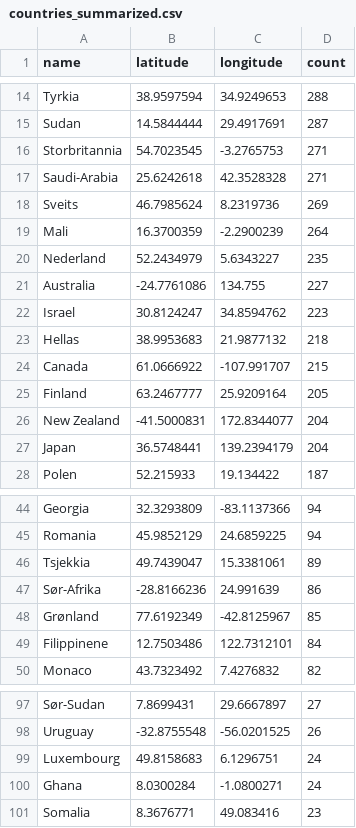
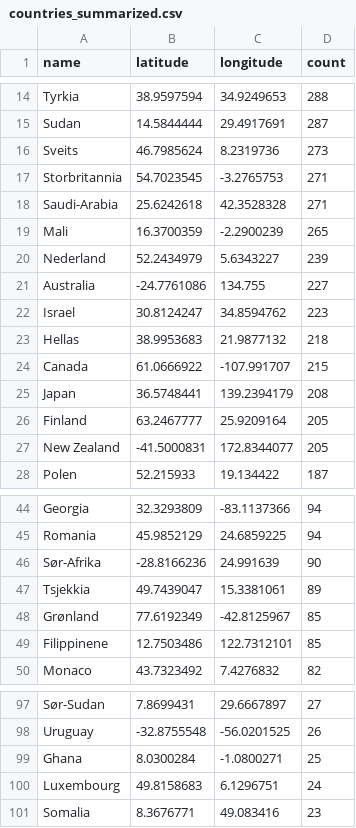
Before and after one commit to EllingOftedal/GIS-Blog, a CSV file: scripts/nrk/global/results/countries_summarized.csv, drawn as a sheet; only a part is shown, gaps mark what is left out; the diff covers the shown part only.

```diff
--- a/scripts/nrk/global/results/countries_summarized.csv
+++ b/scripts/nrk/global/results/countries_summarized.csv
@@ -15,7 +15,7 @@ Tyrkia,38.9597594,34.9249653,288
 Sudan,14.5844444,29.4917691,287
+Sveits,46.7985624,8.2319736,273
 Storbritannia,54.7023545,-3.2765753,271
 Saudi-Arabia,25.6242618,42.3528328,271
-Sveits,46.7985624,8.2319736,269
-Mali,16.3700359,-2.2900239,264
-Nederland,52.2434979,5.6343227,235
+Mali,16.3700359,-2.2900239,265
+Nederland,52.2434979,5.6343227,239
 Australia,-24.7761086,134.755,227
@@ -24,5 +24,5 @@ Hellas,38.9953683,21.9877132,218
 Canada,61.0666922,-107.991707,215
+Japan,36.5748441,139.2394179,208
 Finland,63.2467777,25.9209164,205
-New Zealand,-41.5000831,172.8344077,204
-Japan,36.5748441,139.2394179,204
+New Zealand,-41.5000831,172.8344077,205
 Polen,52.215933,19.134422,187
@@ -45,6 +45,6 @@ Georgia,32.3293809,-83.1137366,94
 Romania,45.9852129,24.6859225,94
+Sør-Afrika,-28.8166236,24.991639,90
 Tsjekkia,49.7439047,15.3381061,89
-Sør-Afrika,-28.8166236,24.991639,86
 Grønland,77.6192349,-42.8125967,85
-Filippinene,12.7503486,122.7312101,84
+Filippinene,12.7503486,122.7312101,85
 Monaco,43.7323492,7.4276832,82
@@ -98,4 +98,4 @@ Sør-Sudan,7.8699431,29.6667897,27
 Uruguay,-32.8755548,-56.0201525,26
+Ghana,8.0300284,-1.0800271,25
 Luxembourg,49.8158683,6.1296751,24
-Ghana,8.0300284,-1.0800271,24
 Somalia,8.3676771,49.083416,23
```
Also changed, not shown: 8 edited cells elsewhere in this file, scripts/nrk/inland/results/innland_summarized.csv.
